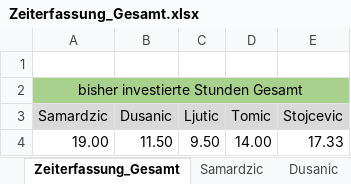
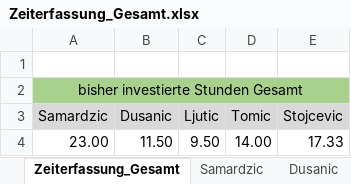
Before and after one commit to MilosTomic123/PS_InfoEng, an Excel workbook: Zeiterfassung/Zeiterfassung_Gesamt.xlsx, sheet Zeiterfassung_Gesamt, drawn as a sheet; values as stored, in another font and other column widths than the file's, no borders; charts and pictures not drawn; the diff names each change by its address in the sheet, - before the commit and + after, or states it on an @@ line.

Commit message:
Termin mit Projektpartner & Zeiterfassung

```diff
--- a/Zeiterfassung/Zeiterfassung_Gesamt.xlsx (sheet Zeiterfassung_Gesamt)
+++ b/Zeiterfassung/Zeiterfassung_Gesamt.xlsx (sheet Zeiterfassung_Gesamt)
-A4 (Samardzic): 19.00
+A4 (Samardzic): 23.00
```
Also changed, not shown: sheet Samardzic, charts or pictures, 1 other file.
